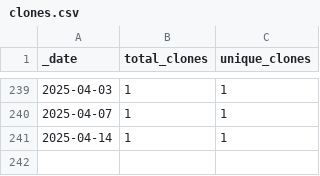
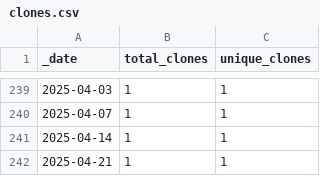
Before and after one commit to roberts-farm-of-ideas/7, a CSV file: traffic/clones.csv, drawn as a sheet; only a part is shown, gaps mark what is left out.

Commit message:
GitHub traffic

```diff
--- a/traffic/clones.csv
+++ b/traffic/clones.csv
@@ -241 +241,2 @@ _date,total_clones,unique_clones
 2025-04-14,1,1
+2025-04-21,1,1
```
Also changed, not shown: 1 other file.
